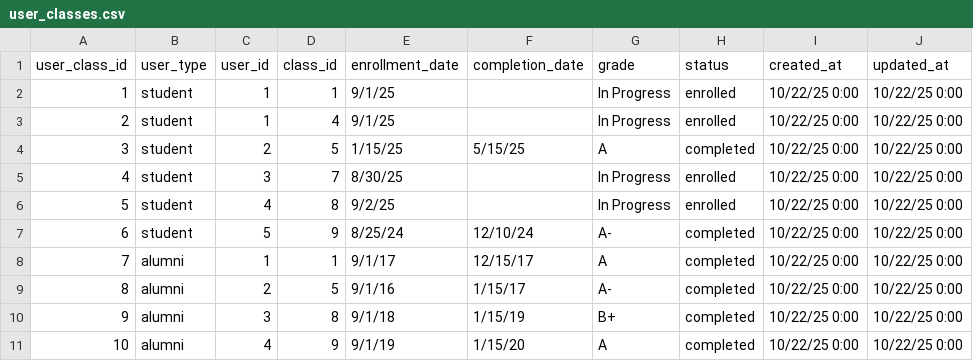
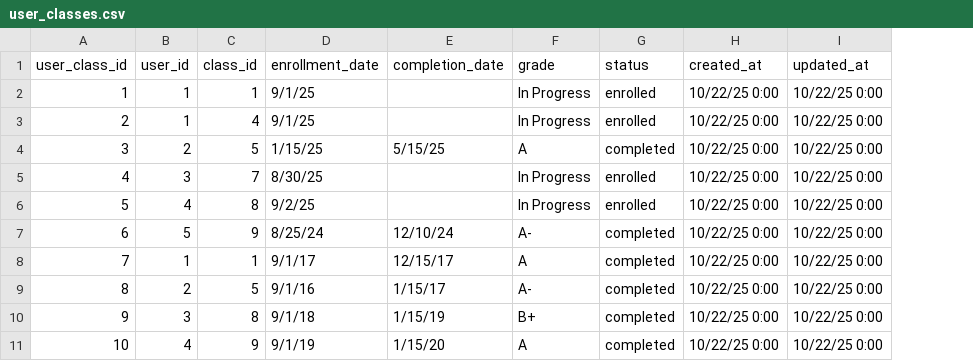
Before and after one commit to BrandonLMedina/IST_303_TeamJohto, a CSV file: db/test_data/user_classes.csv, drawn as a sheet; the diff names each change by its address in the sheet, - before the commit and + after, or states it on an @@ line.

Commit message:
Joined alumni and student tables into one users table (joined synthetic data, rewrote seed_db and reset_db), adjusted main.py to pull from new schema, and edited profile/dashboard to pull from new schema/write back after updates on profile page

```diff
--- a/db/test_data/user_classes.csv
+++ b/db/test_data/user_classes.csv
-column B (user_type), rows 2-11: student | student | student | student | student | student | alumni | alumni | alumni | alumni
```
Also changed, not shown: 11 other files.
